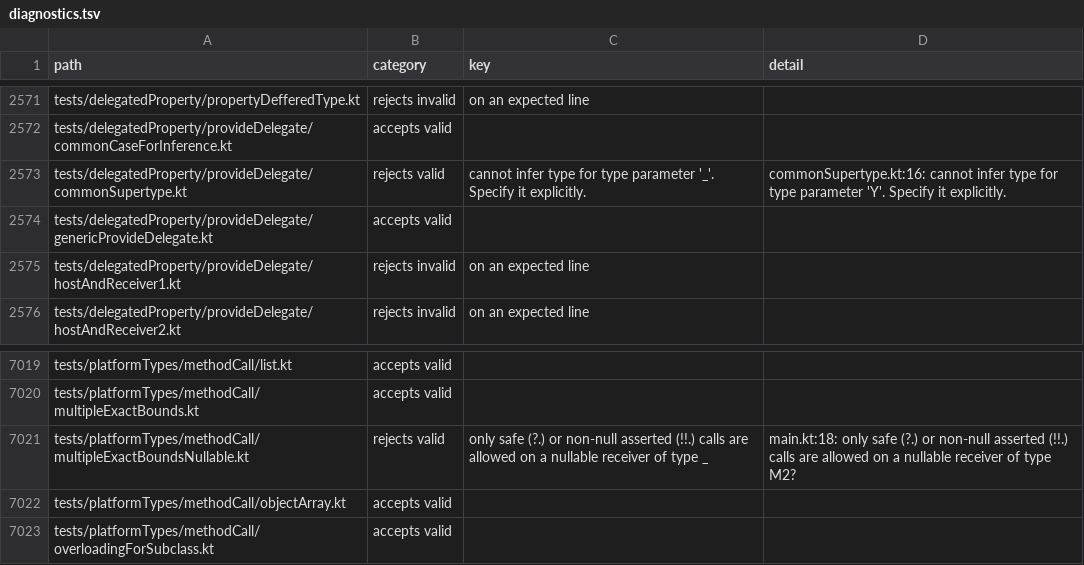
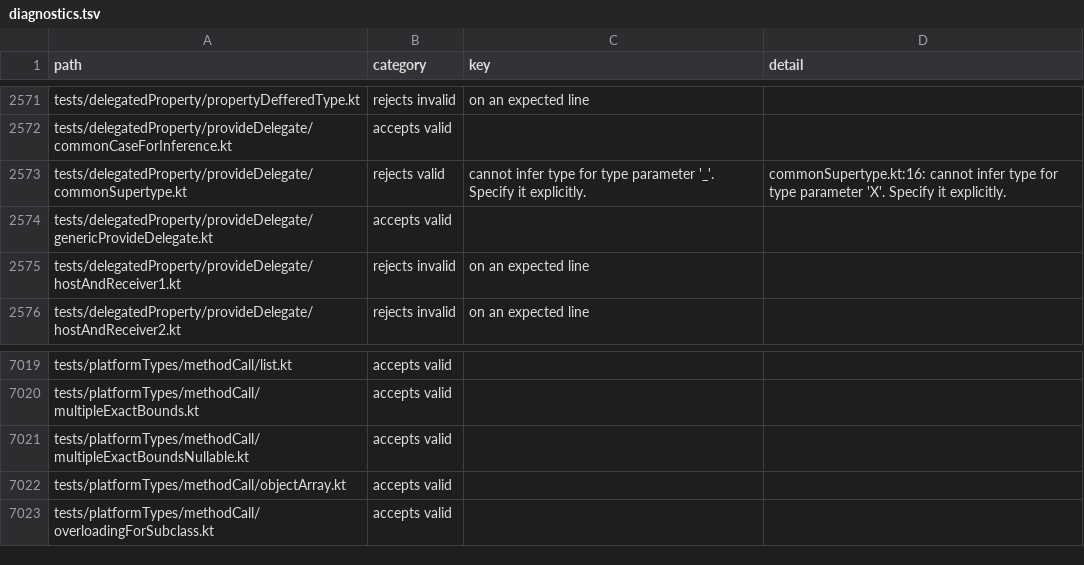
Before and after one commit to barteo/kotlin-compiler-go, a TSV file: bench/results/diagnostics.tsv, drawn as a sheet; only a part is shown, gaps mark what is left out.

Commit message:
bench: update the diagnostics results and conformance.md

```diff
--- a/bench/results/diagnostics.tsv
+++ b/bench/results/diagnostics.tsv
@@ -2572,3 +2572,3 @@ tests/delegatedProperty/propertyDefferedType.kt	rejects invalid	on an expected l
 tests/delegatedProperty/provideDelegate/commonCaseForInference.kt	accepts valid		
-tests/delegatedProperty/provideDelegate/commonSupertype.kt	rejects valid	cannot infer type for type parameter '_'. Specify it explicitly.	commonSupertype.kt:16: cannot infer type for type parameter 'Y'. Specify it explicitly.
+tests/delegatedProperty/provideDelegate/commonSupertype.kt	rejects valid	cannot infer type for type parameter '_'. Specify it explicitly.	commonSupertype.kt:16: cannot infer type for type parameter 'X'. Specify it explicitly.
 tests/delegatedProperty/provideDelegate/genericProvideDelegate.kt	accepts valid		
@@ -7020,3 +7020,3 @@ tests/platformTypes/methodCall/list.kt	accepts valid
 tests/platformTypes/methodCall/multipleExactBounds.kt	accepts valid		
-tests/platformTypes/methodCall/multipleExactBoundsNullable.kt	rejects valid	only safe (?.) or non-null asserted (!!.) calls are allowed on a nullable receiver of type _	main.kt:18: only safe (?.) or non-null asserted (!!.) calls are allowed on a nullable receiver of type M2?
+tests/platformTypes/methodCall/multipleExactBoundsNullable.kt	accepts valid		
 tests/platformTypes/methodCall/objectArray.kt	accepts valid		
```
Also changed, not shown: 2 other files.
